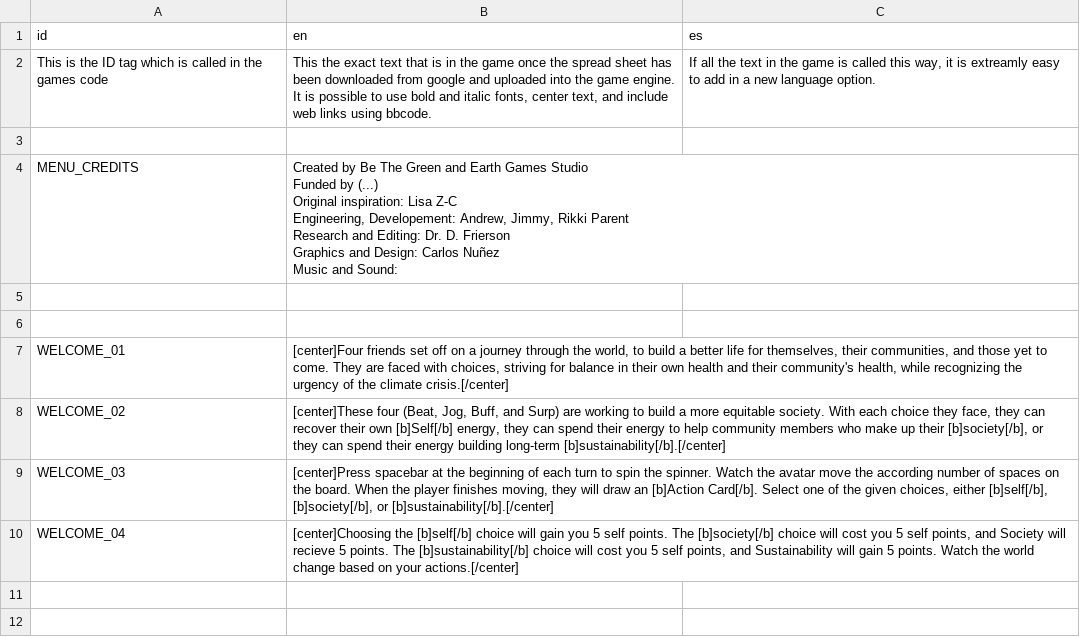
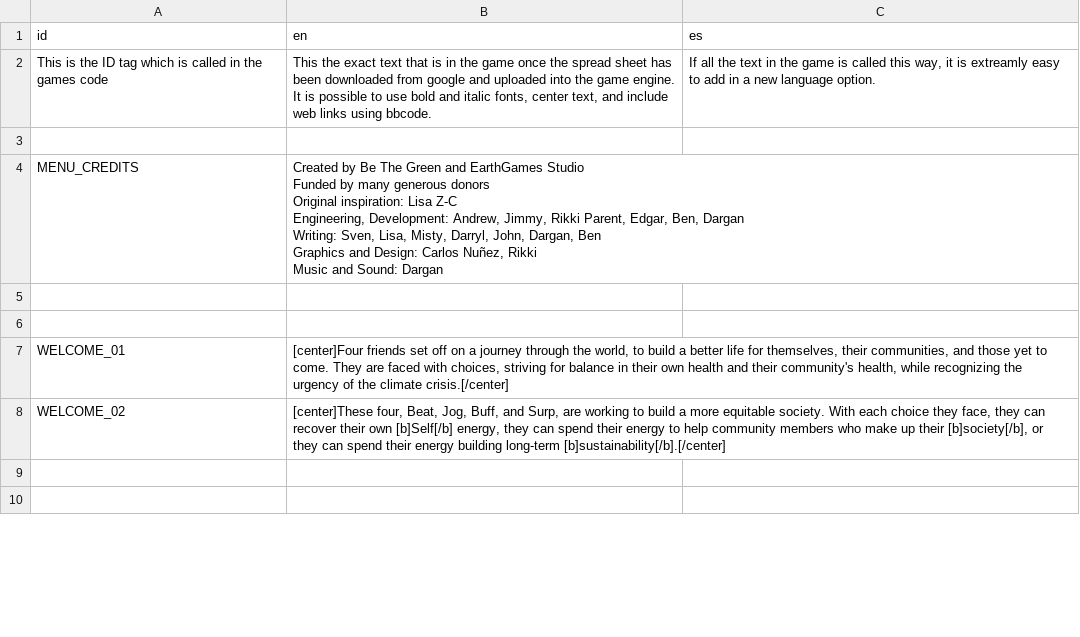
Before and after one commit to atchan24/EarthGamesWI2021, a CSV file: BoardDemo/Assets/Text/SSSWEET ACTION CARDS SPREADSHEET - LIFE REIMAGINED GAME - Text In Game (7).csv, drawn as a sheet; only a part is shown; the diff covers the shown part only.

Commit message:
text and close button
cards, endings, other text, and close button on invite

```diff
--- a/BoardDemo/Assets/Text/SSSWEET ACTION CARDS SPREADSHEET - LIFE REIMAGINED GAME - Text In Game (7).csv
+++ b/BoardDemo/Assets/Text/SSSWEET ACTION CARDS SPREADSHEET - LIFE REIMAGINED GAME - Text In Game (7).csv
@@ -3,17 +3,17 @@ This is the ID tag which is called in the games code,"This the exact text that i
 ,,
-MENU_CREDITS,"Created by Be The Green and Earth Games Studio
-Funded by (...)
-
-Original inspiration:                              Lisa Z-C
-
-Engineering, Developement:                Andrew, Jimmy, Rikki Parent
-
-Research and Editing:                          Dr. D. Frierson
-
-Graphics and Design:                          Carlos Nuñez
-
-Music and Sound:
-
-
-",
+MENU_CREDITS,"Created by Be The Green and EarthGames Studio
+Funded by many generous donors
+
+Original inspiration:                              Lisa Z-C
+
+Engineering, Development:                Andrew, Jimmy, Rikki Parent, Edgar, Ben, Dargan
+
+Writing:                          Sven, Lisa, Misty, Darryl, John, Dargan, Ben
+
+Graphics and Design:                          Carlos Nuñez, Rikki
+
+Music and Sound:                              Dargan
+
+
+",
 ,,
@@ -21,5 +21,3 @@ Music and Sound:
 WELCOME_01,"[center]Four friends set off on a journey through the world, to build a better life for themselves, their communities, and those yet to come.  They are faced with choices, striving for balance in their own health and their community's health, while recognizing the urgency of the climate crisis.[/center]",
-WELCOME_02,"[center]These four (Beat, Jog, Buff, and Surp) are working to build a more equitable society.  With each choice they face, they can recover their own [b]Self[/b] energy, they can spend their energy to help community members who make up their [b]society[/b], or they can spend their energy building long-term [b]sustainability[/b].[/center]",
-WELCOME_03,"[center]Press spacebar at the beginning of each turn to spin the spinner.  Watch the avatar move the according number of spaces on the board.  When the player finishes moving, they will draw an [b]Action Card[/b].  Select one of the given choices, either [b]self[/b], [b]society[/b], or [b]sustainability[/b].[/center]",
-WELCOME_04,"[center]Choosing the [b]self[/b] choice will gain you 5 self points.  The [b]society[/b] choice will cost you 5 self points, and Society will recieve 5 points.  The [b]sustainability[/b] choice will cost you 5 self points, and Sustainability will gain 5 points.  Watch the world change based on your actions.[/center]",
+WELCOME_02,"[center]These four, Beat, Jog, Buff, and Surp, are working to build a more equitable society.  With each choice they face, they can recover their own [b]Self[/b] energy, they can spend their energy to help community members who make up their [b]society[/b], or they can spend their energy building long-term [b]sustainability[/b].[/center]",
 ,,
```
Also changed, not shown: 10 edited cells elsewhere in this file, 6 other files.
